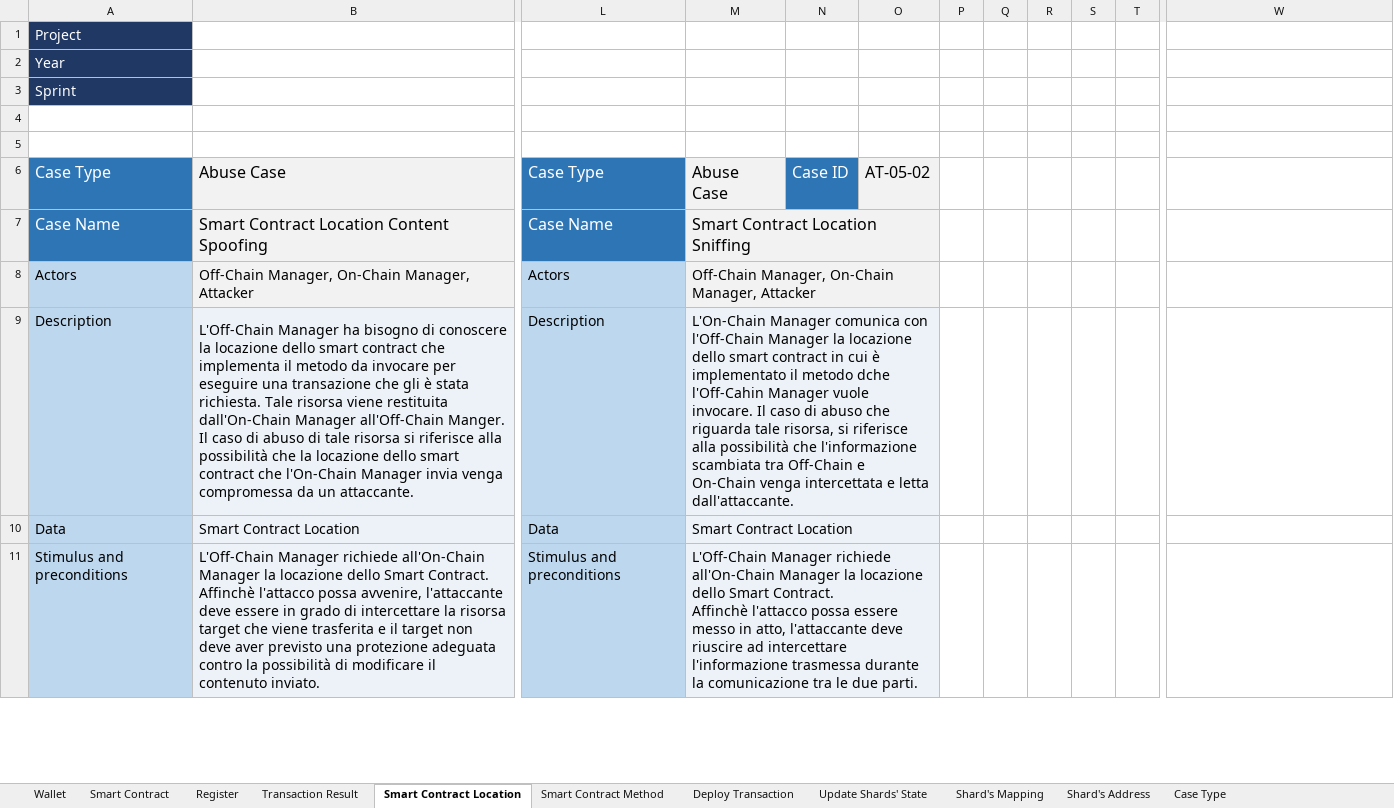
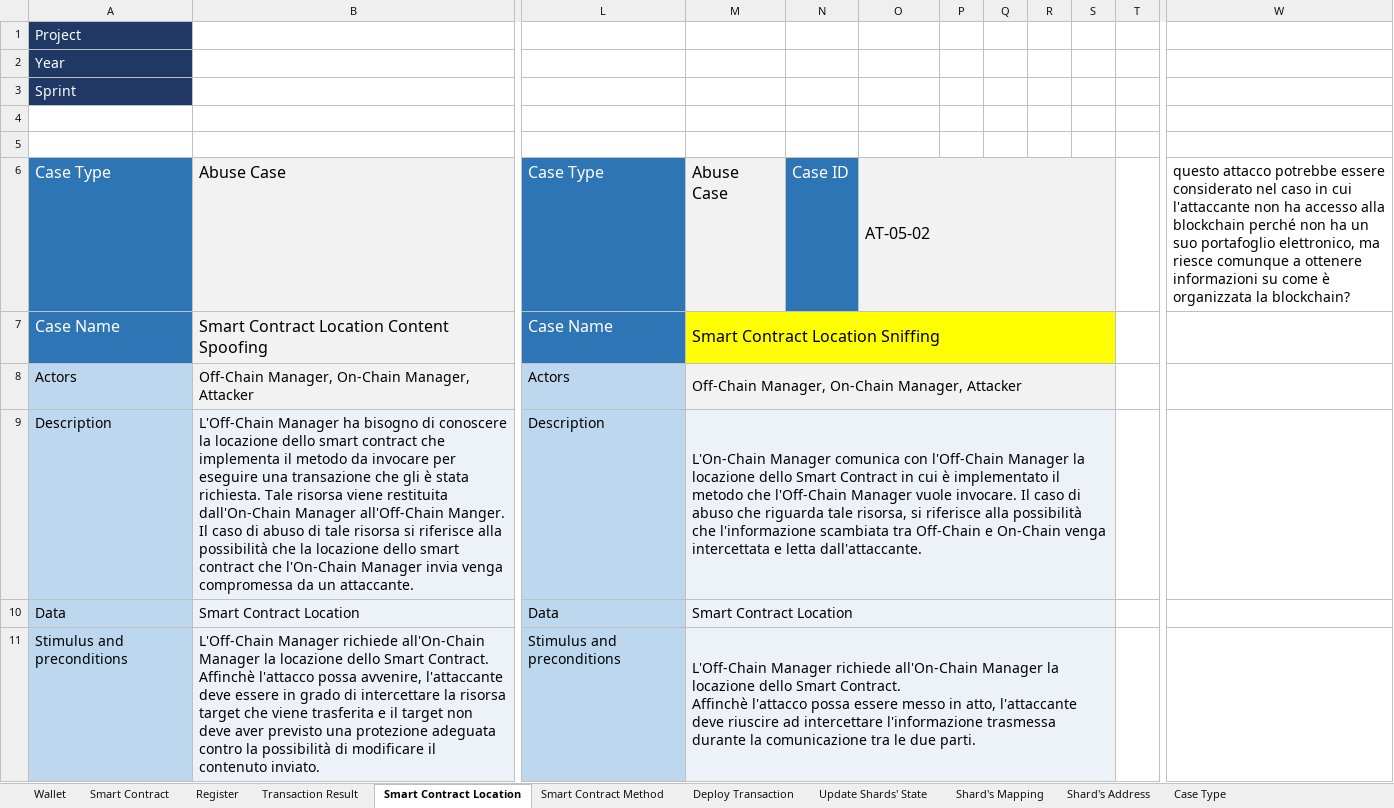
Before and after one commit to AriannaRonci/Librachain, an Excel workbook: Jacobson scheme.xlsx, sheet Smart Contract Location, drawn as a sheet; only a part is shown, gaps mark what is left out; values as stored, in another font and other column widths than the file's, no borders; conditional formats not drawn; the diff covers the shown part only; the diff names each change by its address in the sheet, - before the commit and + after, or states it on an @@ line.

```diff
--- a/Jacobson scheme.xlsx (sheet Smart Contract Location)
+++ b/Jacobson scheme.xlsx (sheet Smart Contract Location)
+O6:S6 merged
-P6:S6 fill: none
+P6:S6 fill: #F2F2F2
-W6: (empty)
+W6: questo attacco potrebbe essere considerato nel caso in cui l'attaccante non ha accesso alla blockchain perché non ha un suo portafoglio elettronico, ma riesce comunque a ottenere informazioni su come è organizzata la blockchain?
-M7:O7 fill: #F2F2F2
+M7:O7 fill: #FFFF00
-M7:O7 merged
+M7:S7 merged
-P7:S7 fill: none
+P7:S7 fill: #FFFF00
-M8:O8 merged
+M8:S8 merged
-P8:S8 fill: none
+P8:S8 fill: #F2F2F2
-M9: …locazione dello smart contract in cui è implementato il metodo dche l'Off-Cahin Manager vuole…
+M9: …locazione dello Smart Contract in cui è implementato il metodo che l'Off-Chain Manager vuole…
-M9:O9 merged
+M9:S9 merged
-P9:S11 fill: none
+P9:S11 fill: #ECF2F7
-M10:O10 merged
+M10:S10 merged
-M11:O11 merged
+M11:S11 merged
```
Also changed, not shown: cell formats and merged cells elsewhere in this sheet, sheet Smart Contract Method, sheet Smart Contract, sheet Transaction Result, sheet Register, 4 other files.
